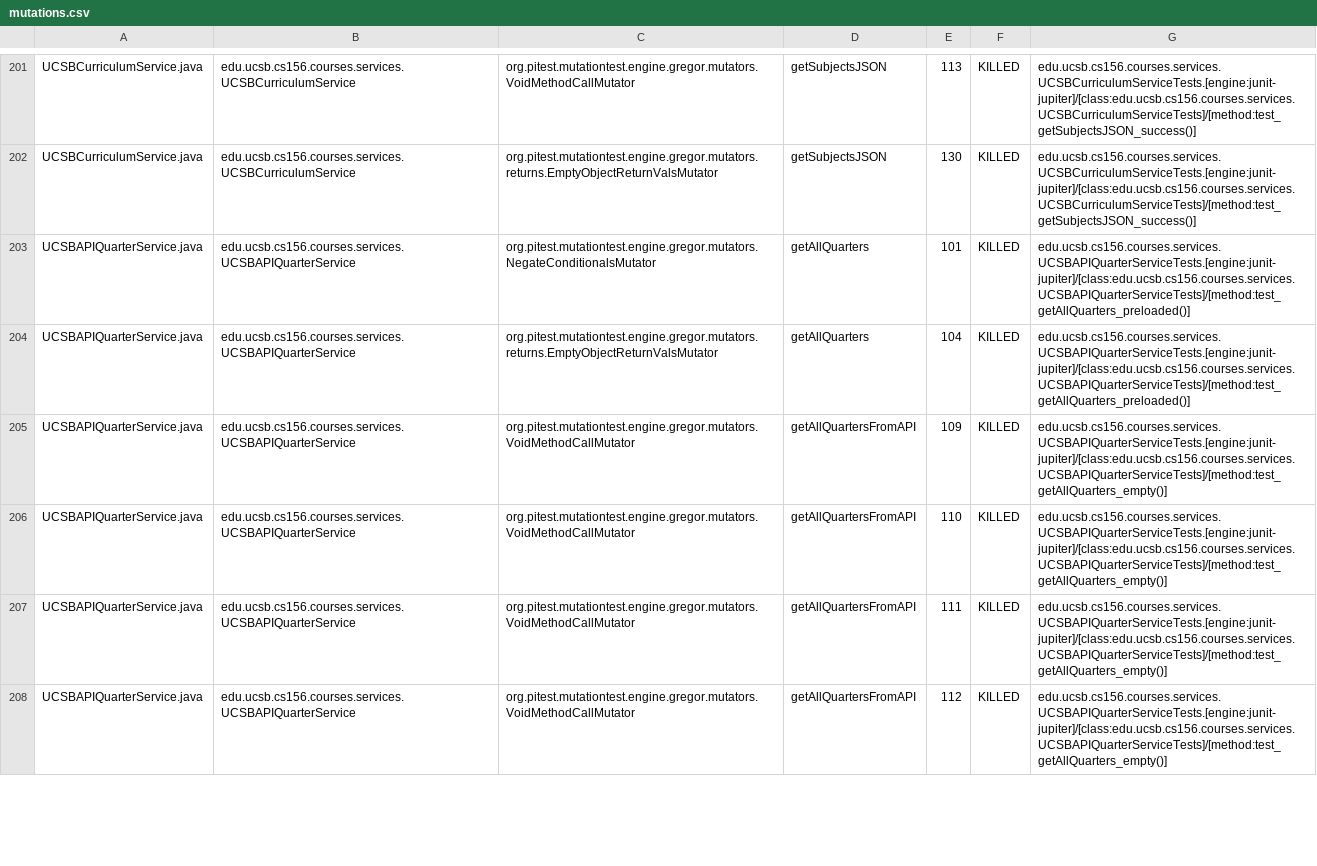
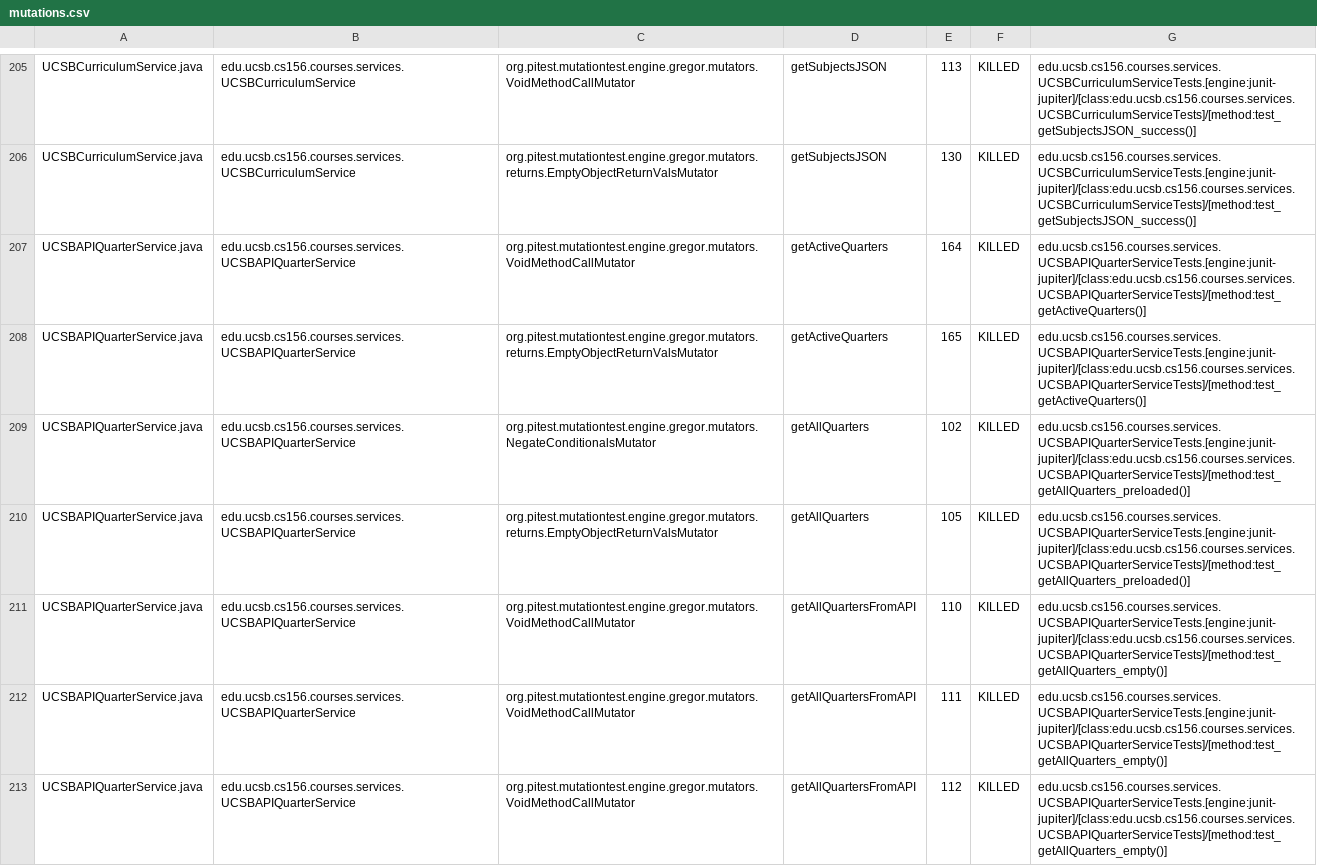
Before and after one commit to ucsb-cs156/proj-courses-f24-02, a CSV file: pitest/mutations.csv, drawn as a sheet; only a part is shown, gaps mark what is left out; the diff covers the shown part only.

Commit message:
Deploying to gh-pages from @ ucsb-cs156-f24/proj-courses-f24-02@379af71b5c571e23e7177b926cb98a9761e06351 🚀

```diff
--- a/pitest/mutations.csv
+++ b/pitest/mutations.csv
@@ -202,5 +206,6 @@ UCSBCurriculumService.java,edu.ucsb.cs156.courses.services.UCSBCurriculumService
 UCSBCurriculumService.java,edu.ucsb.cs156.courses.services.UCSBCurriculumService,org.pitest.mutationtest.engine.gregor.mutators.returns.EmptyObjectReturnValsMutator,getSubjectsJSON,130,KILLED,edu.ucsb.cs156.courses.services.UCSBCurriculumServiceTests.[engine:junit-jupiter]/[class:edu.ucsb.cs156.courses.services.UCSBCurriculumServiceTests]/[method:test_getSubjectsJSON_success()]
-UCSBAPIQuarterService.java,edu.ucsb.cs156.courses.services.UCSBAPIQuarterService,org.pitest.mutationtest.engine.gregor.mutators.NegateConditionalsMutator,getAllQuarters,101,KILLED,edu.ucsb.cs156.courses.services.UCSBAPIQuarterServiceTests.[engine:junit-jupiter]/[class:edu.ucsb.cs156.courses.services.UCSBAPIQuarterServiceTests]/[method:test_getAllQuarters_preloaded()]
-UCSBAPIQuarterService.java,edu.ucsb.cs156.courses.services.UCSBAPIQuarterService,org.pitest.mutationtest.engine.gregor.mutators.returns.EmptyObjectReturnValsMutator,getAllQuarters,104,KILLED,edu.ucsb.cs156.courses.services.UCSBAPIQuarterServiceTests.[engine:junit-jupiter]/[class:edu.ucsb.cs156.courses.services.UCSBAPIQuarterServiceTests]/[method:test_getAllQuarters_preloaded()]
-UCSBAPIQuarterService.java,edu.ucsb.cs156.courses.services.UCSBAPIQuarterService,org.pitest.mutationtest.engine.gregor.mutators.VoidMethodCallMutator,getAllQuartersFromAPI,109,KILLED,edu.ucsb.cs156.courses.services.UCSBAPIQuarterServiceTests.[engine:junit-jupiter]/[class:edu.ucsb.cs156.courses.services.UCSBAPIQuarterServiceTests]/[method:test_getAllQuarters_empty()]
+UCSBAPIQuarterService.java,edu.ucsb.cs156.courses.services.UCSBAPIQuarterService,org.pitest.mutationtest.engine.gregor.mutators.VoidMethodCallMutator,getActiveQuarters,164,KILLED,edu.ucsb.cs156.courses.services.UCSBAPIQuarterServiceTests.[engine:junit-jupiter]/[class:edu.ucsb.cs156.courses.services.UCSBAPIQuarterServiceTests]/[method:test_getActiveQuarters()]
+UCSBAPIQuarterService.java,edu.ucsb.cs156.courses.services.UCSBAPIQuarterService,org.pitest.mutationtest.engine.gregor.mutators.returns.EmptyObjectReturnValsMutator,getActiveQuarters,165,KILLED,edu.ucsb.cs156.courses.services.UCSBAPIQuarterServiceTests.[engine:junit-jupiter]/[class:edu.ucsb.cs156.courses.services.UCSBAPIQuarterServiceTests]/[method:test_getActiveQuarters()]
+UCSBAPIQuarterService.java,edu.ucsb.cs156.courses.services.UCSBAPIQuarterService,org.pitest.mutationtest.engine.gregor.mutators.NegateConditionalsMutator,getAllQuarters,102,KILLED,edu.ucsb.cs156.courses.services.UCSBAPIQuarterServiceTests.[engine:junit-jupiter]/[class:edu.ucsb.cs156.courses.services.UCSBAPIQuarterServiceTests]/[method:test_getAllQuarters_preloaded()]
+UCSBAPIQuarterService.java,edu.ucsb.cs156.courses.services.UCSBAPIQuarterService,org.pitest.mutationtest.engine.gregor.mutators.returns.EmptyObjectReturnValsMutator,getAllQuarters,105,KILLED,edu.ucsb.cs156.courses.services.UCSBAPIQuarterServiceTests.[engine:junit-jupiter]/[class:edu.ucsb.cs156.courses.services.UCSBAPIQuarterServiceTests]/[method:test_getAllQuarters_preloaded()]
 UCSBAPIQuarterService.java,edu.ucsb.cs156.courses.services.UCSBAPIQuarterService,org.pitest.mutationtest.engine.gregor.mutators.VoidMethodCallMutator,getAllQuartersFromAPI,110,KILLED,edu.ucsb.cs156.courses.services.UCSBAPIQuarterServiceTests.[engine:junit-jupiter]/[class:edu.ucsb.cs156.courses.services.UCSBAPIQuarterServiceTests]/[method:test_getAllQuarters_empty()]
```
Also changed, not shown: 6 added rows, 3 moved rows and 77 edited cells elsewhere in this file, 47 other files.
